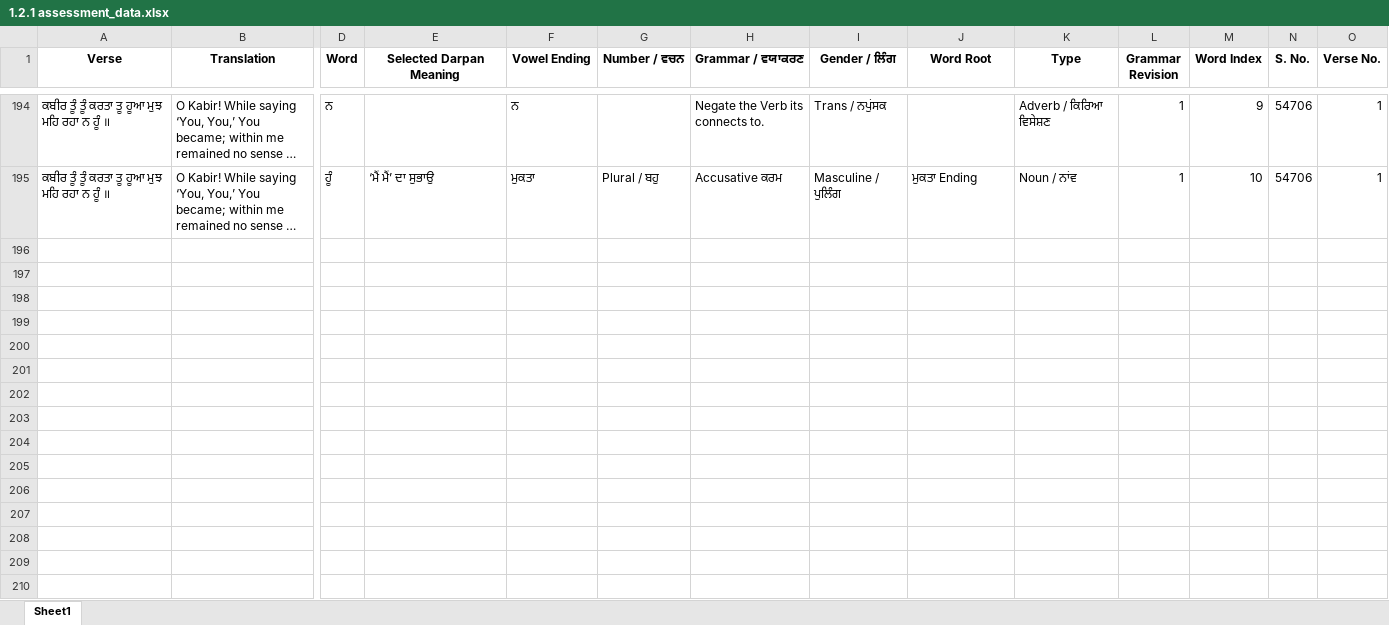
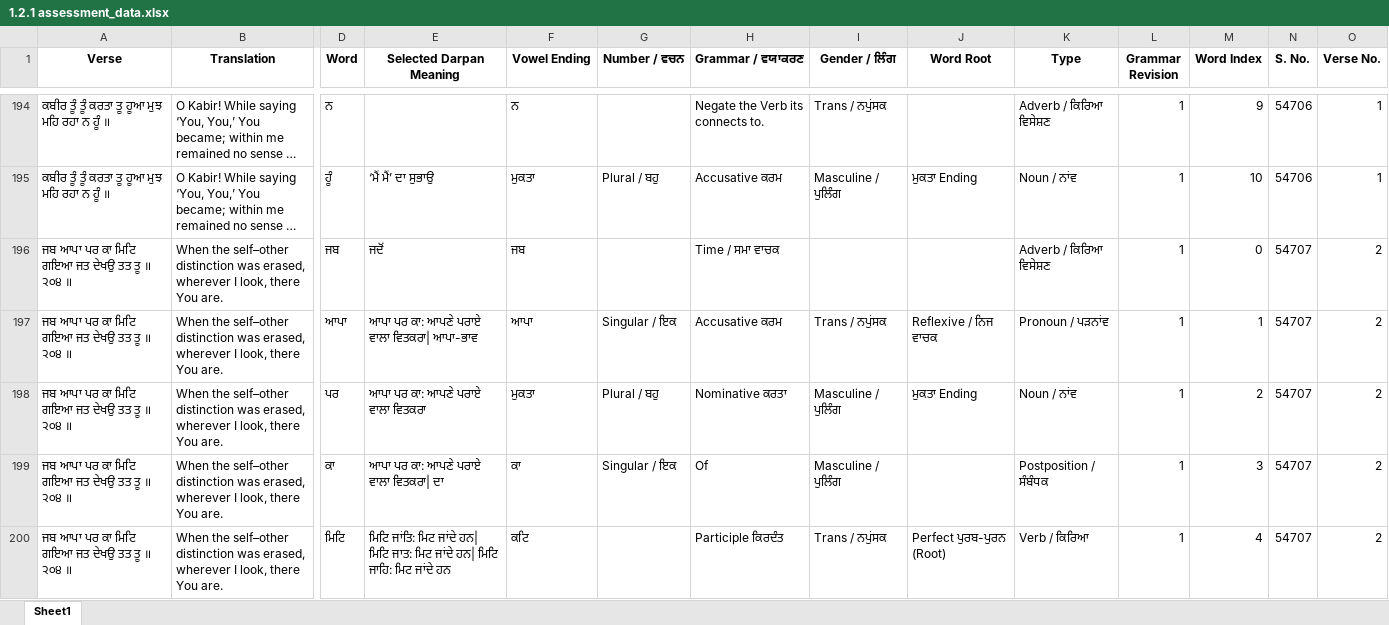
Before and after one commit to vije1711/Birha, an Excel workbook: 1.2.1 assessment_data.xlsx, sheet Sheet1, drawn as a sheet; only a part is shown, gaps mark what is left out; long unchanged cells end in …; values as stored, in another font and other column widths than the file's, no borders; rows hold the shown columns only; the diff covers the shown part only; the diff names each change by its address in the sheet, - before the commit and + after, or states it on an @@ line.

Commit message:
Update

```diff
--- a/1.2.1 assessment_data.xlsx (sheet Sheet1)
+++ b/1.2.1 assessment_data.xlsx (sheet Sheet1)
+row 196: ਜਬ ਆਪਾ ਪਰ ਕਾ ਮਿਟਿ ਗਇਆ ਜਤ ਦੇਖਉ ਤਤ ਤੂ ॥ ੨੦੪ ॥ | When the self–other distinction was erased, wherever I look, there You are. | ਜਬ | ਜਦੋਂ | ਜਬ |  | Time / ਸਮਾ ਵਾਚਕ |  |  | Adverb / ਕਿਰਿਆ ਵਿਸੇਸ਼ਣ | 1 | 0 | 54707 | 2
+row 197: ਜਬ ਆਪਾ ਪਰ ਕਾ ਮਿਟਿ ਗਇਆ ਜਤ ਦੇਖਉ ਤਤ ਤੂ ॥ ੨੦੪ ॥ | When the self–other distinction was erased, wherever I look, there You are. | ਆਪਾ | ਆਪਾ ਪਰ ਕਾ: ਆਪਣੇ ਪਰਾਏ ਵਾਲਾ ਵਿਤਕਰਾ| ਆਪਾ-ਭਾਵ | ਆਪਾ | Singular / ਇਕ | Accusative ਕਰਮ | Trans / ਨਪੁਂਸਕ | Reflexive / ਨਿਜ ਵਾਚਕ | Pronoun / ਪੜਨਾਂਵ | 1 | 1 | 54707 | 2
+row 198: ਜਬ ਆਪਾ ਪਰ ਕਾ ਮਿਟਿ ਗਇਆ ਜਤ ਦੇਖਉ ਤਤ ਤੂ ॥ ੨੦੪ ॥ | When the self–other distinction was erased, wherever I look, there You are. | ਪਰ | ਆਪਾ ਪਰ ਕਾ: ਆਪਣੇ ਪਰਾਏ ਵਾਲਾ ਵਿਤਕਰਾ | ਮੁਕਤਾ | Plural / ਬਹੁ | Nominative ਕਰਤਾ | Masculine / ਪੁਲਿੰਗ | ਮੁਕਤਾ Ending | Noun / ਨਾਂਵ | 1 | 2 | 54707 | 2
+row 199: ਜਬ ਆਪਾ ਪਰ ਕਾ ਮਿਟਿ ਗਇਆ ਜਤ ਦੇਖਉ ਤਤ ਤੂ ॥ ੨੦੪ ॥ | When the self–other distinction was erased, wherever I look, there You are. | ਕਾ | ਆਪਾ ਪਰ ਕਾ: ਆਪਣੇ ਪਰਾਏ ਵਾਲਾ ਵਿਤਕਰਾ| ਦਾ | ਕਾ | Singular / ਇਕ | Of | Masculine / ਪੁਲਿੰਗ |  | Postposition / ਸੰਬੰਧਕ | 1 | 3 | 54707 | 2
+row 200: ਜਬ ਆਪਾ ਪਰ ਕਾ ਮਿਟਿ ਗਇਆ ਜਤ ਦੇਖਉ ਤਤ ਤੂ ॥ ੨੦੪ ॥ | When the self–other distinction was erased, wherever I look, there You are. | ਮਿਟਿ | ਮਿਟਿ ਜਾਂਤਿ: ਮਿਟ ਜਾਂਦੇ ਹਨ| ਮਿਟਿ ਜਾਤ: ਮਿਟ ਜਾਂਦੇ ਹਨ| ਮਿਟਿ ਜਾਹਿ: ਮਿਟ ਜਾਂਦੇ ਹਨ | ਕਟਿ |  | Participle ਕਿਰਦੰਤ | Trans / ਨਪੁਂਸਕ | Perfect ਪੁਰਬ-ਪੁਰਨ (Root) | Verb / ਕਿਰਿਆ | 1 | 4 | 54707 | 2
```
Also changed, not shown: 5 added rows elsewhere in this sheet.
